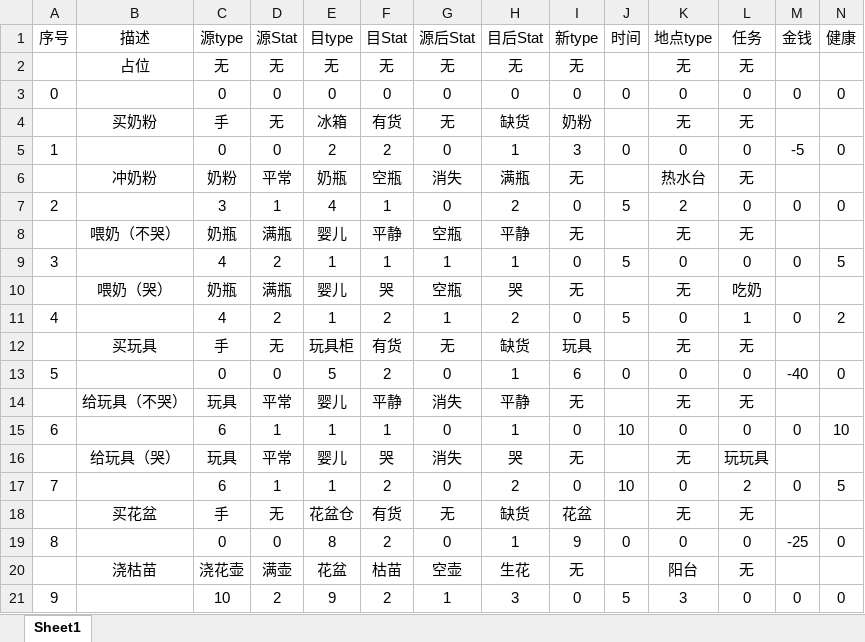
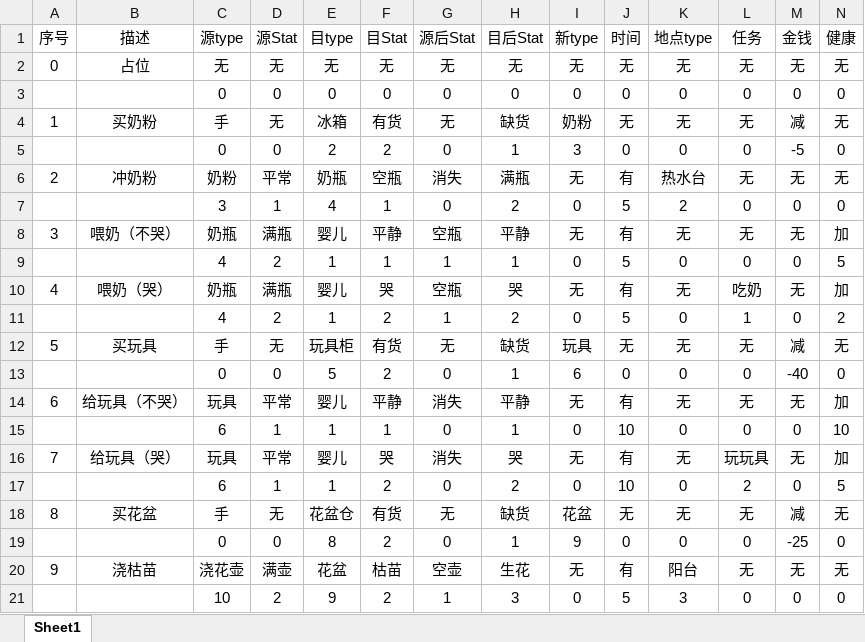
Before and after one commit to xiaojun923/ludumdare46, an Excel workbook: babysmile/Assets/ExcelData/工作簿1.xlsx, sheet Sheet1, drawn as a sheet; only a part is shown; values as stored, in another font and other column widths than the file's, no borders; the diff covers the shown part only; the diff names each change by its address in the sheet, - before the commit and + after, or states it on an @@ line.

```diff
--- a/babysmile/Assets/ExcelData/工作簿1.xlsx (sheet Sheet1)
+++ b/babysmile/Assets/ExcelData/工作簿1.xlsx (sheet Sheet1)
@@ column A (序号) renumbered between rows 2 and 29 @@
-J2 (时间): (empty)
+J2 (时间): 无
-M2 (金钱): (empty)
+M2 (金钱): 无
-N2 (健康): (empty)
+N2 (健康): 无
-J4 (时间): (empty)
+J4 (时间): 无
-M4 (金钱): (empty)
+M4 (金钱): 减
-N4 (健康): (empty)
+N4 (健康): 无
-J6 (时间): (empty)
+J6 (时间): 有
-M6 (金钱): (empty)
+M6 (金钱): 无
-N6 (健康): (empty)
+N6 (健康): 无
-J8 (时间): (empty)
+J8 (时间): 有
-M8 (金钱): (empty)
+M8 (金钱): 无
-N8 (健康): (empty)
+N8 (健康): 加
-J10 (时间): (empty)
+J10 (时间): 有
-M10 (金钱): (empty)
+M10 (金钱): 无
-N10 (健康): (empty)
+N10 (健康): 加
-J12 (时间): (empty)
+J12 (时间): 无
-M12 (金钱): (empty)
+M12 (金钱): 减
-N12 (健康): (empty)
+N12 (健康): 无
-J14 (时间): (empty)
+J14 (时间): 有
-M14 (金钱): (empty)
+M14 (金钱): 无
-N14 (健康): (empty)
+N14 (健康): 加
-J16 (时间): (empty)
+J16 (时间): 有
-M16 (金钱): (empty)
+M16 (金钱): 无
-N16 (健康): (empty)
+N16 (健康): 加
-J18 (时间): (empty)
+J18 (时间): 无
-M18 (金钱): (empty)
+M18 (金钱): 减
-N18 (健康): (empty)
+N18 (健康): 无
-J20 (时间): (empty)
+J20 (时间): 有
-M20 (金钱): (empty)
+M20 (金钱): 无
-N20 (健康): (empty)
+N20 (健康): 无
```
Also changed, not shown: 10 added rows and 12 edited cells elsewhere in this sheet, 1 other file.
